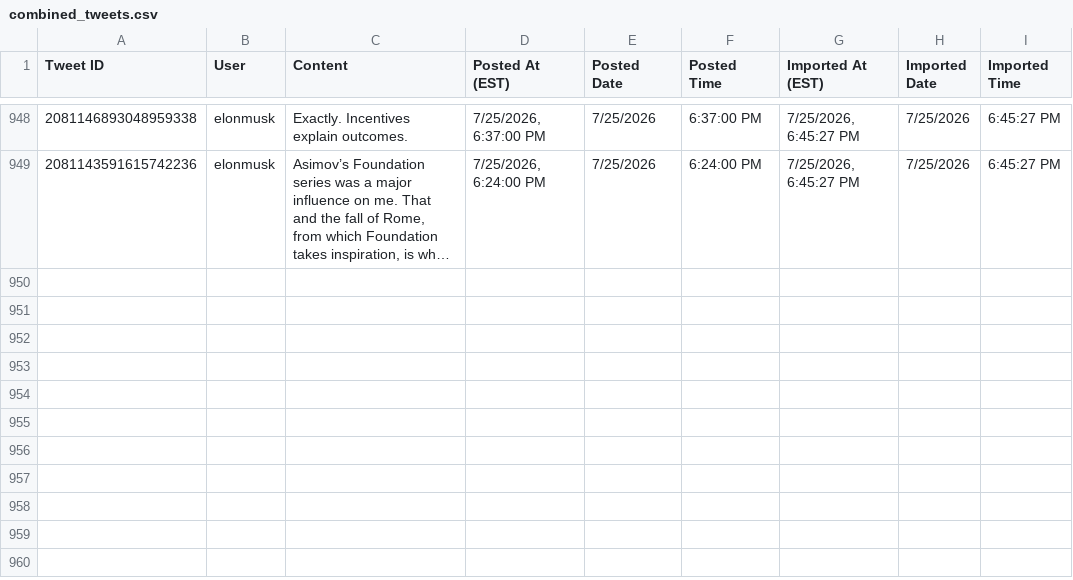
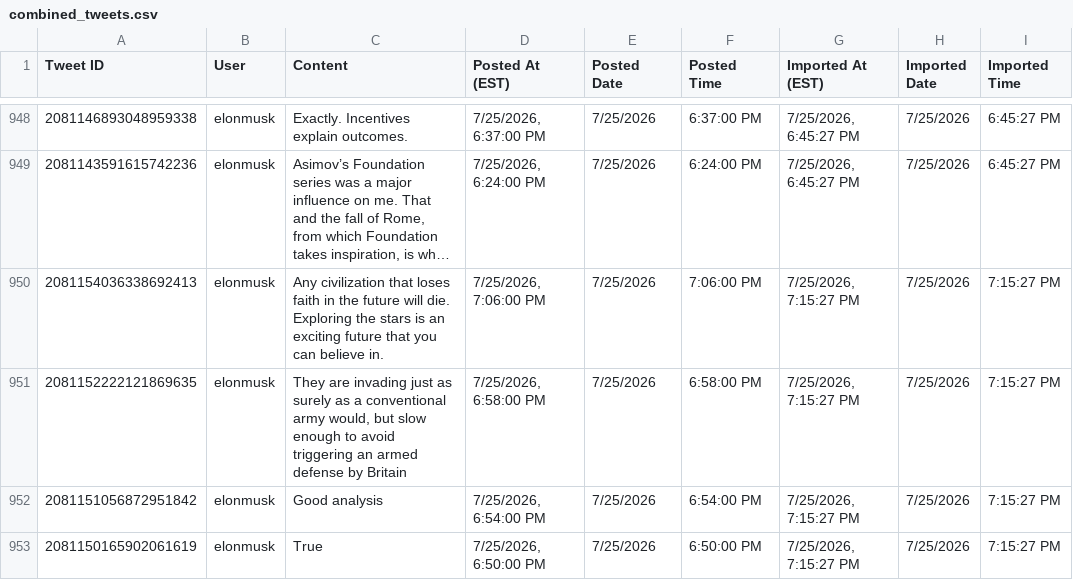
Before and after one commit to chubakalai/elp, a CSV file: data/combined_tweets.csv, drawn as a sheet; only a part is shown, gaps mark what is left out; long unchanged cells end in …; the diff names each change by its address in the sheet, - before the commit and + after, or states it on an @@ line.

Commit message:
elc8 (xcancel.com): +4 post(s)

```diff
--- a/data/combined_tweets.csv
+++ b/data/combined_tweets.csv
+row 950: 2081154036338692413 | elonmusk | Any civilization that loses faith in the future will die. Exploring the stars is an exciting future that you can believe in. | 7/25/2026, 7:06:00 PM | 7/25/2026 | 7:06:00 PM | 7/25/2026, 7:15:27 PM | 7/25/2026 | 7:15:27 PM
+row 951: 2081152222121869635 | elonmusk | They are invading just as surely as a conventional army would, but slow enough to avoid triggering an armed defense by Britain | 7/25/2026, 6:58:00 PM | 7/25/2026 | 6:58:00 PM | 7/25/2026, 7:15:27 PM | 7/25/2026 | 7:15:27 PM
+row 952: 2081151056872951842 | elonmusk | Good analysis | 7/25/2026, 6:54:00 PM | 7/25/2026 | 6:54:00 PM | 7/25/2026, 7:15:27 PM | 7/25/2026 | 7:15:27 PM
+row 953: 2081150165902061619 | elonmusk | True | 7/25/2026, 6:50:00 PM | 7/25/2026 | 6:50:00 PM | 7/25/2026, 7:15:27 PM | 7/25/2026 | 7:15:27 PM
```
